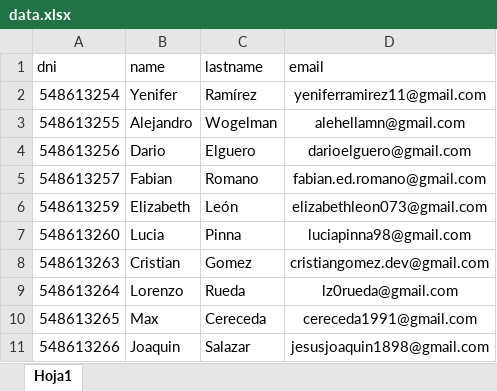
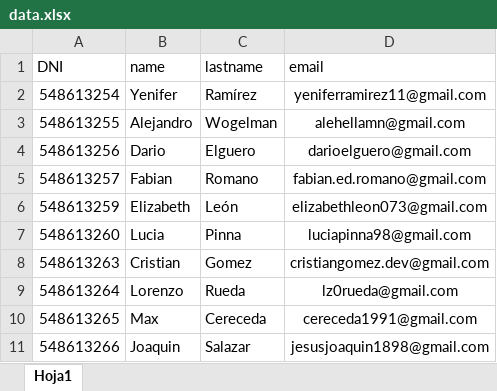
Before and after one commit to No-Country/s9-01-t-php-react, an Excel workbook: frontend/public/data.xlsx, sheet Hoja1, drawn as a sheet; values as stored, in another font and other column widths than the file's, no borders; the diff names each change by its address in the sheet, - before the commit and + after, or states it on an @@ line.

```diff
--- a/frontend/public/data.xlsx (sheet Hoja1)
+++ b/frontend/public/data.xlsx (sheet Hoja1)
-A1: dni
+A1: DNI
```
Also changed, not shown: 3 other files.
